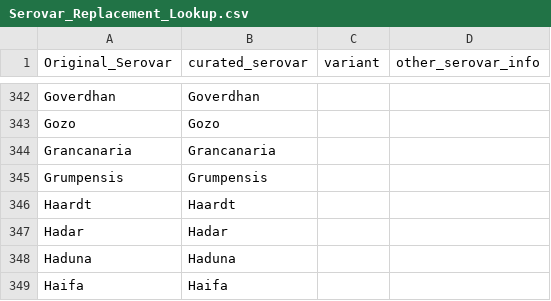
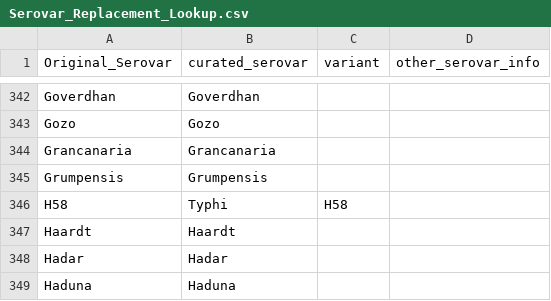
Before and after one commit to Remimstr/Analyze_Metadata, a CSV file: analysis_tools/Resources/Serovar_Replacement_Lookup.csv, drawn as a sheet; only a part is shown, gaps mark what is left out; the shorter side is filled out with more unchanged rows; the diff names each change by its address in the sheet, - before the commit and + after, or states it on an @@ line.

Commit message:
Serovar working as expected

```diff
--- a/analysis_tools/Resources/Serovar_Replacement_Lookup.csv
+++ b/analysis_tools/Resources/Serovar_Replacement_Lookup.csv
+row 346: H58 | Typhi | H58
```
Also changed, not shown: 19 other files.
